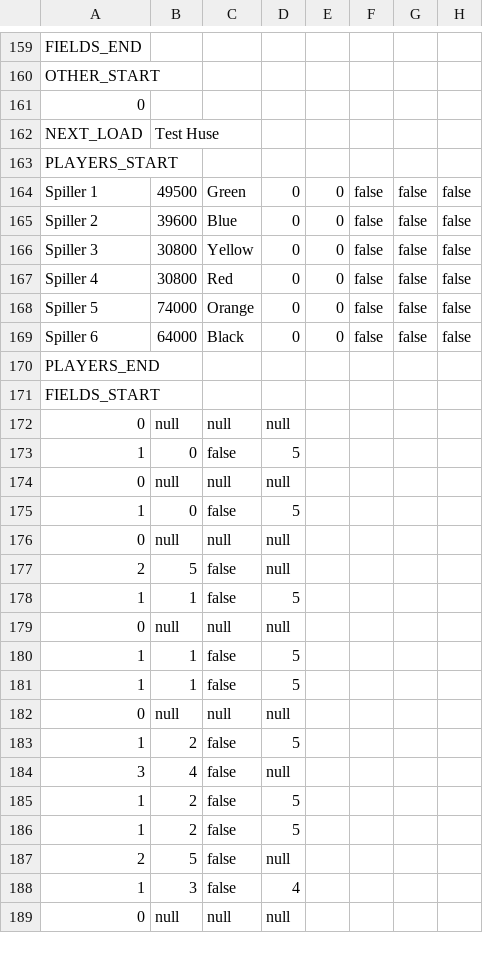
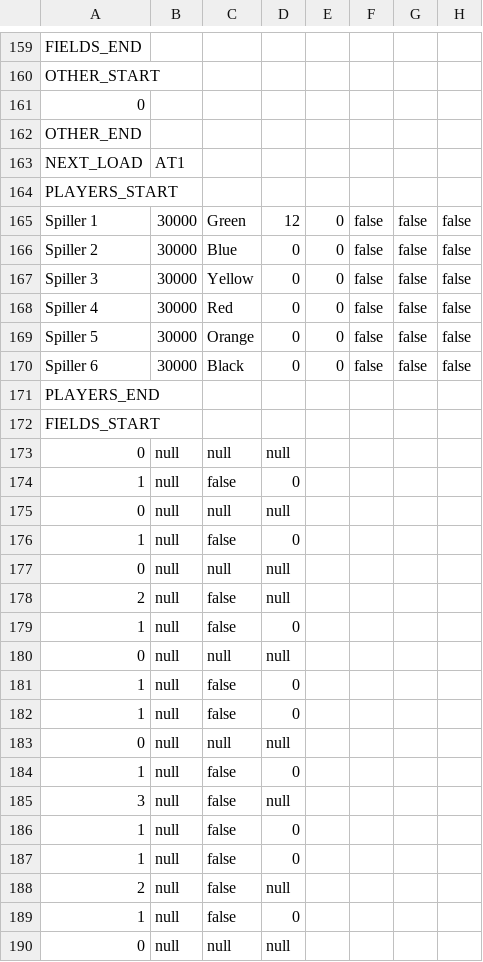
Before and after one commit to KennethKaiser/_14_CDIO4, a CSV file: src/main/java/dtu/SaveAndLoad/savedGames.csv, drawn as a sheet; only a part is shown, gaps mark what is left out; the diff covers the shown part only.

```diff
--- a/src/main/java/dtu/SaveAndLoad/savedGames.csv
+++ b/src/main/java/dtu/SaveAndLoad/savedGames.csv
@@ -161,10 +161,11 @@ OTHER_START;
 0;
-NEXT_LOAD;Test Huse;
+OTHER_END;
+NEXT_LOAD;AT1;
 PLAYERS_START;
-Spiller 1;49500;Green;0;0;false;false;false;
-Spiller 2;39600;Blue;0;0;false;false;false;
-Spiller 3;30800;Yellow;0;0;false;false;false;
-Spiller 4;30800;Red;0;0;false;false;false;
-Spiller 5;74000;Orange;0;0;false;false;false;
-Spiller 6;64000;Black;0;0;false;false;false;
+Spiller 1;30000;Green;12;0;false;false;false;
+Spiller 2;30000;Blue;0;0;false;false;false;
+Spiller 3;30000;Yellow;0;0;false;false;false;
+Spiller 4;30000;Red;0;0;false;false;false;
+Spiller 5;30000;Orange;0;0;false;false;false;
+Spiller 6;30000;Black;0;0;false;false;false;
 PLAYERS_END;
@@ -172,18 +173,18 @@ FIELDS_START;
 0;null;null;null;
-1;0;false;5;
+1;null;false;0;
 0;null;null;null;
-1;0;false;5;
+1;null;false;0;
 0;null;null;null;
-2;5;false;null;
-1;1;false;5;
+2;null;false;null;
+1;null;false;0;
 0;null;null;null;
-1;1;false;5;
-1;1;false;5;
+1;null;false;0;
+1;null;false;0;
 0;null;null;null;
-1;2;false;5;
-3;4;false;null;
-1;2;false;5;
-1;2;false;5;
-2;5;false;null;
-1;3;false;4;
+1;null;false;0;
+3;null;false;null;
+1;null;false;0;
+1;null;false;0;
+2;null;false;null;
+1;null;false;0;
 0;null;null;null;
```
Also changed, not shown: 3 added rows and 86 edited cells elsewhere in this file, 2 other files.
